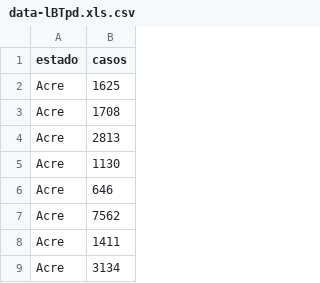
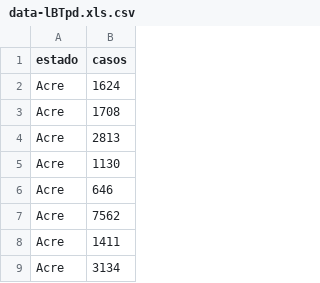
Before and after one commit to Gahtee/DadosRando, a CSV file: data-lBTpd.xls.csv, drawn as a sheet; only a part is shown; the diff names each change by its address in the sheet, - before the commit and + after, or states it on an @@ line.

Commit message:
Update data-lBTpd.xls.csv

```diff
--- a/data-lBTpd.xls.csv
+++ b/data-lBTpd.xls.csv
-B2 (casos): 1625
+B2 (casos): 1624
```
